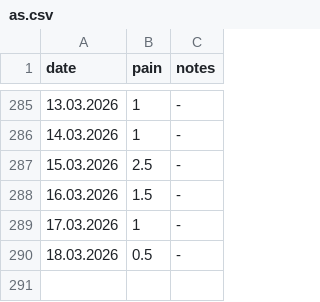
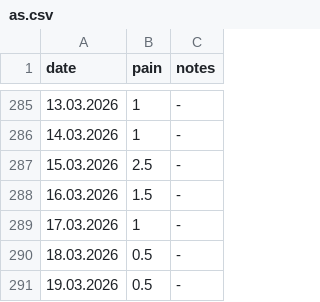
Before and after one commit to gungorMetehan/my_df, a CSV file: dfs/as.csv, drawn as a sheet; only a part is shown, gaps mark what is left out.

Commit message:
Update as.csv

```diff
--- a/dfs/as.csv
+++ b/dfs/as.csv
@@ -290 +290,2 @@ date,pain,notes
 18.03.2026,0.5,-
+19.03.2026,0.5,-
```
